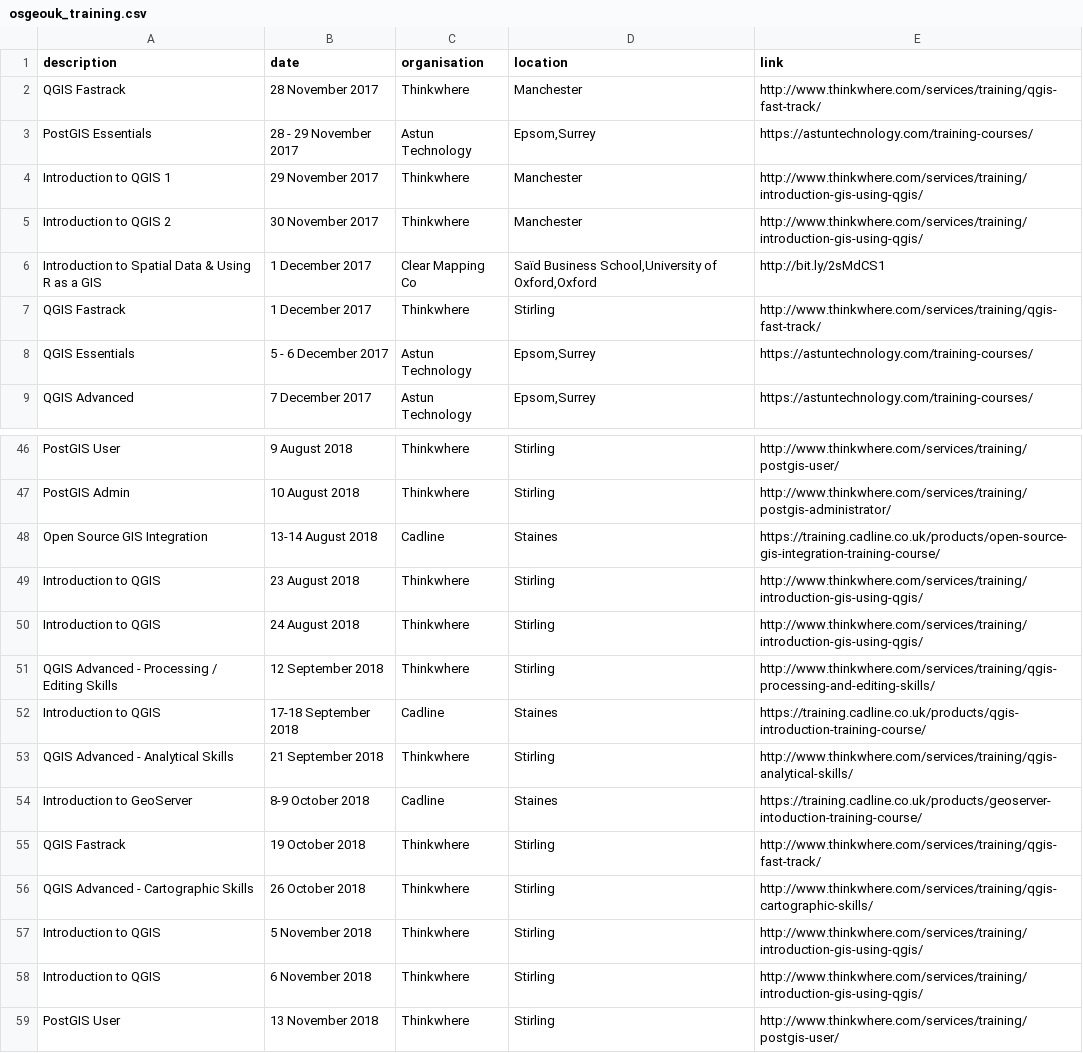
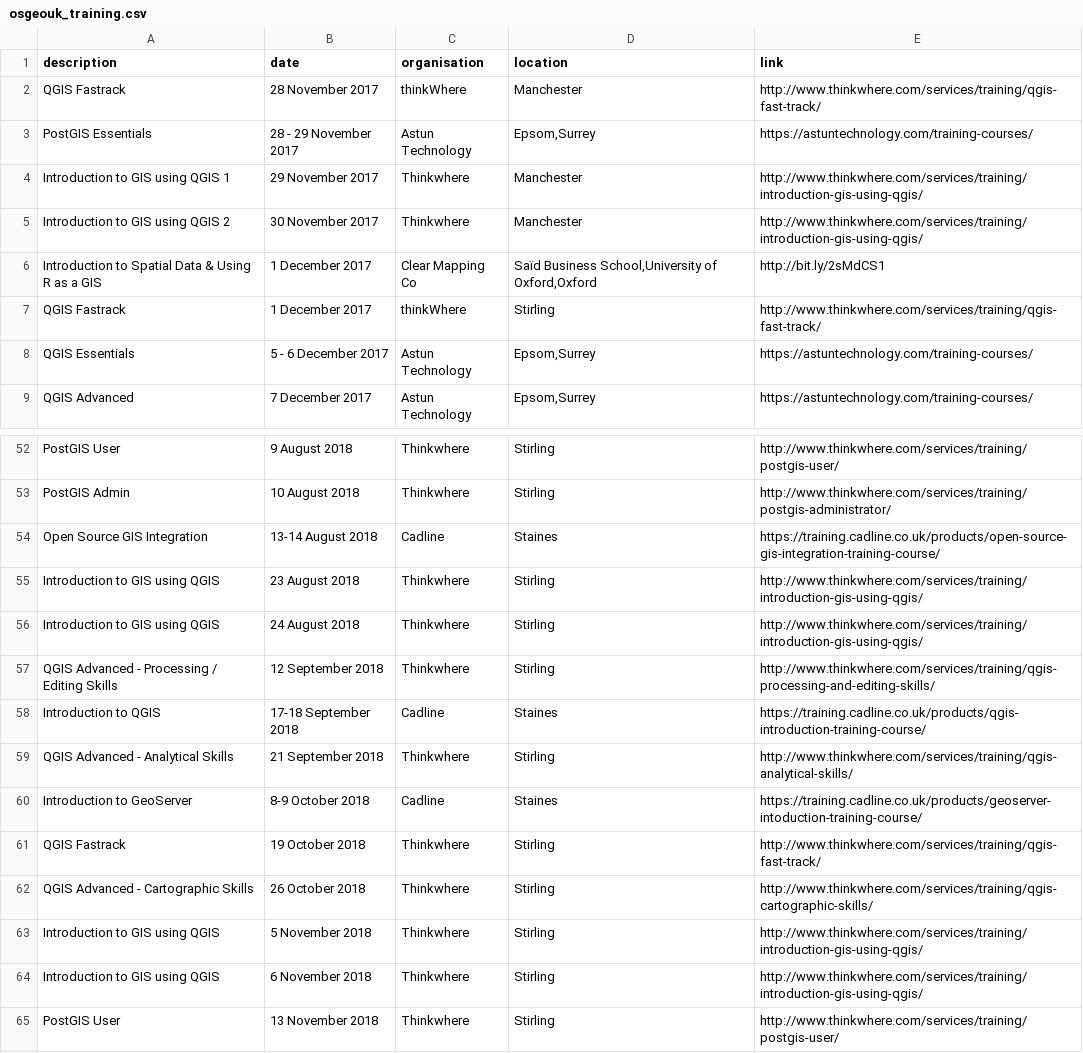
Before and after one commit to willadam/website, a CSV file: _data/osgeouk_training.csv, drawn as a sheet; only a part is shown, gaps mark what is left out; the diff covers the shown part only.

Commit message:
Update osgeouk_training.csv
Added thinkWhere courses

```diff
--- a/_data/osgeouk_training.csv
+++ b/_data/osgeouk_training.csv
@@ -1,8 +1,8 @@
 description,date,organisation,location,link
-QGIS Fastrack,28 November 2017,Thinkwhere,Manchester,http://www.thinkwhere.com/services/training/qgis-fast-track/
+QGIS Fastrack,28 November 2017,thinkWhere,Manchester,http://www.thinkwhere.com/services/training/qgis-fast-track/
 PostGIS Essentials,28 - 29 November 2017,Astun Technology,"Epsom,Surrey",https://astuntechnology.com/training-courses/
-Introduction to QGIS 1,29 November 2017,Thinkwhere,Manchester,http://www.thinkwhere.com/services/training/introduction-gis-using-qgis/
-Introduction to QGIS 2,30 November 2017,Thinkwhere,Manchester,http://www.thinkwhere.com/services/training/introduction-gis-using-qgis/
+Introduction to GIS using QGIS 1,29 November 2017,Thinkwhere,Manchester,http://www.thinkwhere.com/services/training/introduction-gis-using-qgis/
+Introduction to GIS using QGIS 2,30 November 2017,Thinkwhere,Manchester,http://www.thinkwhere.com/services/training/introduction-gis-using-qgis/
 Introduction to Spatial Data & Using R as a GIS,1 December 2017,Clear Mapping Co,"Saïd Business School,University of Oxford,Oxford",http://bit.ly/2sMdCS1
-QGIS Fastrack,1 December 2017,Thinkwhere,Stirling,http://www.thinkwhere.com/services/training/qgis-fast-track/
+QGIS Fastrack,1 December 2017,thinkWhere,Stirling,http://www.thinkwhere.com/services/training/qgis-fast-track/
 QGIS Essentials,5 - 6 December 2017,Astun Technology,"Epsom,Surrey",https://astuntechnology.com/training-courses/
@@ -48,4 +54,4 @@ PostGIS Admin,10 August 2018,Thinkwhere,Stirling,http://www.thinkwhere.com/servi
 Open Source GIS Integration,13-14 August 2018,Cadline,Staines,https://training.cadline.co.uk/products/open-source-gis-integration-training-course/
-Introduction to QGIS,23 August 2018,Thinkwhere,Stirling,http://www.thinkwhere.com/services/training/introduction-gis-using-qgis/
-Introduction to QGIS,24 August 2018,Thinkwhere,Stirling,http://www.thinkwhere.com/services/training/introduction-gis-using-qgis/
+Introduction to GIS using QGIS,23 August 2018,Thinkwhere,Stirling,http://www.thinkwhere.com/services/training/introduction-gis-using-qgis/
+Introduction to GIS using QGIS,24 August 2018,Thinkwhere,Stirling,http://www.thinkwhere.com/services/training/introduction-gis-using-qgis/
 QGIS Advanced - Processing / Editing Skills,12 September 2018,Thinkwhere,Stirling,http://www.thinkwhere.com/services/training/qgis-processing-and-editing-skills/
@@ -56,4 +62,4 @@ QGIS Fastrack,19 October 2018,Thinkwhere,Stirling,http://www.thinkwhere.com/serv
 QGIS Advanced - Cartographic Skills,26 October 2018,Thinkwhere,Stirling,http://www.thinkwhere.com/services/training/qgis-cartographic-skills/
-Introduction to QGIS,5 November 2018,Thinkwhere,Stirling,http://www.thinkwhere.com/services/training/introduction-gis-using-qgis/
-Introduction to QGIS,6 November 2018,Thinkwhere,Stirling,http://www.thinkwhere.com/services/training/introduction-gis-using-qgis/
+Introduction to GIS using QGIS,5 November 2018,Thinkwhere,Stirling,http://www.thinkwhere.com/services/training/introduction-gis-using-qgis/
+Introduction to GIS using QGIS,6 November 2018,Thinkwhere,Stirling,http://www.thinkwhere.com/services/training/introduction-gis-using-qgis/
 PostGIS User,13 November 2018,Thinkwhere,Stirling,http://www.thinkwhere.com/services/training/postgis-user/
```
Also changed, not shown: 6 added rows and 14 edited cells elsewhere in this file.
